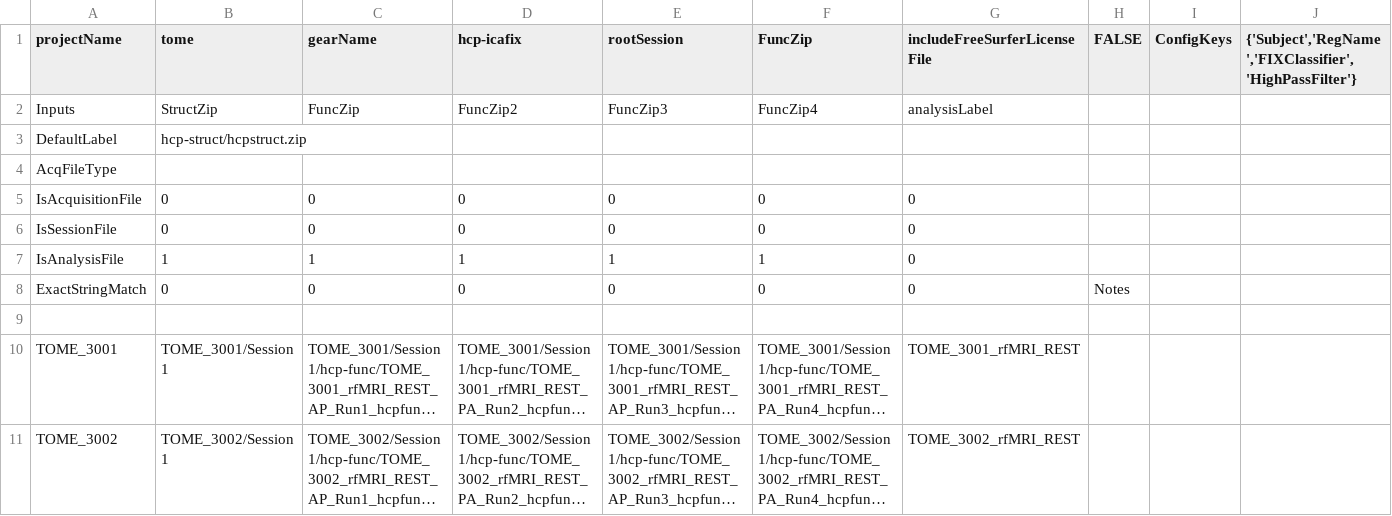
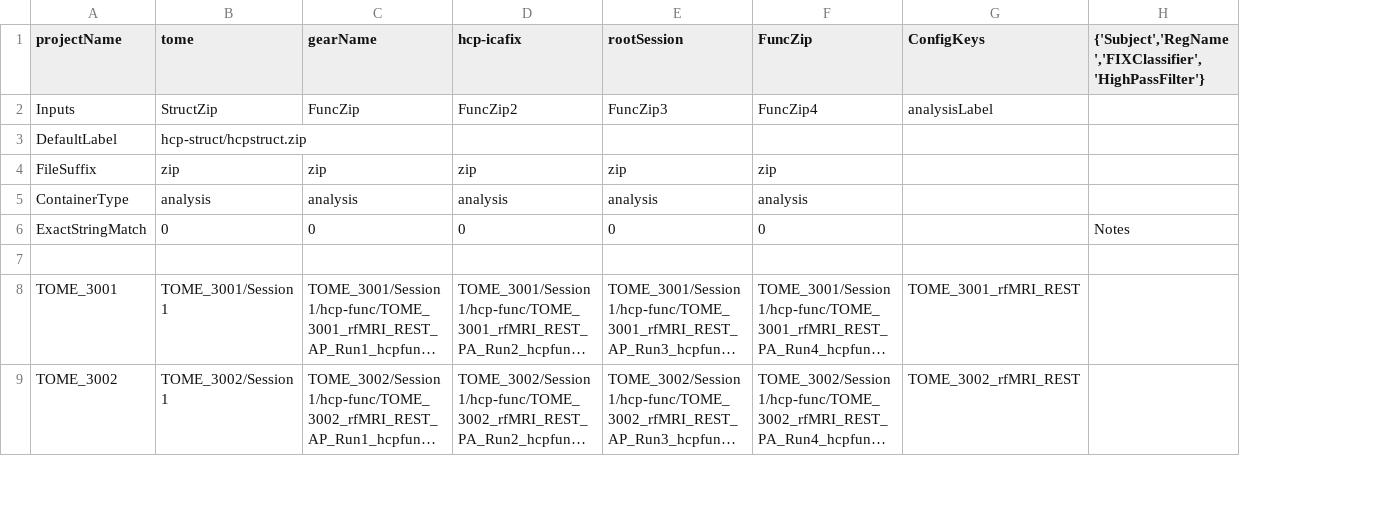
Before and after one commit to gkaguirrelab/mriTOMEAnalysis, a CSV file: code/submitGears/tomeHCPFuncICAFIX_Session1.csv, drawn as a sheet; only a part is shown; long unchanged cells end in …; removed rows and columns are numbered as before the commit, all else as after; rows hold the shown columns only; the diff names each change by its address in the sheet, - before the commit and + after, or states it on an @@ line.

```diff
--- a/code/submitGears/tomeHCPFuncICAFIX_Session1.csv
+++ b/code/submitGears/tomeHCPFuncICAFIX_Session1.csv
-column H (FALSE), row 8: Notes
-column I (ConfigKeys), empty
-G1: includeFreeSurferLicenseFile
+G1: ConfigKeys
-row 4: AcqFileType
-row 5: IsAcquisitionFile | 0 | 0 | 0 | 0 | 0 | 0
-row 6: IsSessionFile | 0 | 0 | 0 | 0 | 0 | 0
-row 7: IsAnalysisFile | 1 | 1 | 1 | 1 | 1 | 0
+row 4: FileSuffix | zip | zip | zip | zip | zip
+row 5: ContainerType | analysis | analysis | analysis | analysis | analysis
-G6 (ConfigKeys): 0
+G6 (ConfigKeys): (empty)
-H6: (empty)
+H6: Notes
```
Also changed, not shown: code/submitGears/tomeHCPFuncICAFIX_Session2.csv, code/submitGears/tomeHCPFuncParams_Session1.csv, 3 other files.
